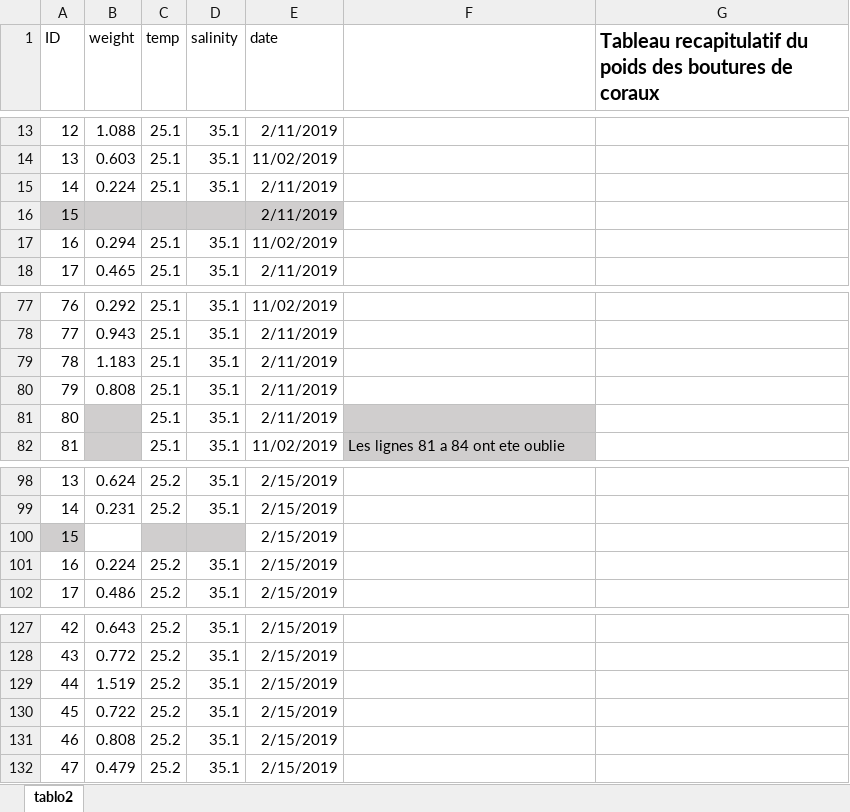
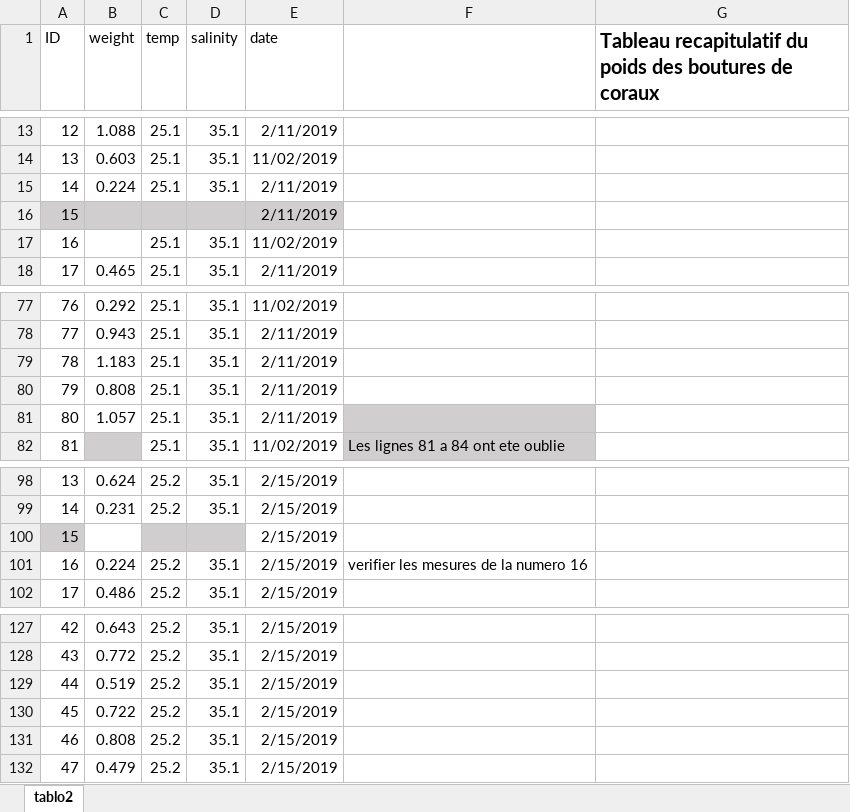
Before and after one commit to EcoNum/coral_growth001, an Excel workbook: data/raw/monBordel/tablo2.xlsx, sheet tablo2, drawn as a sheet; only a part is shown, gaps mark what is left out; values as stored, in another font and other column widths than the file's, no borders; conditional formats not drawn; the diff covers the shown part only; the diff names each change by its address in the sheet, - before the commit and + after, or states it on an @@ line.

```diff
--- a/data/raw/monBordel/tablo2.xlsx (sheet tablo2)
+++ b/data/raw/monBordel/tablo2.xlsx (sheet tablo2)
-B17 (weight): 0.294
+B17 (weight): (empty)
-B81 (weight): (empty)
+B81 (weight): 1.057
-B81 fill: #D0CECE
+B81 fill: none
-F101: (empty)
+F101: verifier les mesures de la numero 16
-B129 (weight): 1.519
+B129 (weight): 0.519
```
Also changed, not shown: other rows of this sheet, 13 other files.
